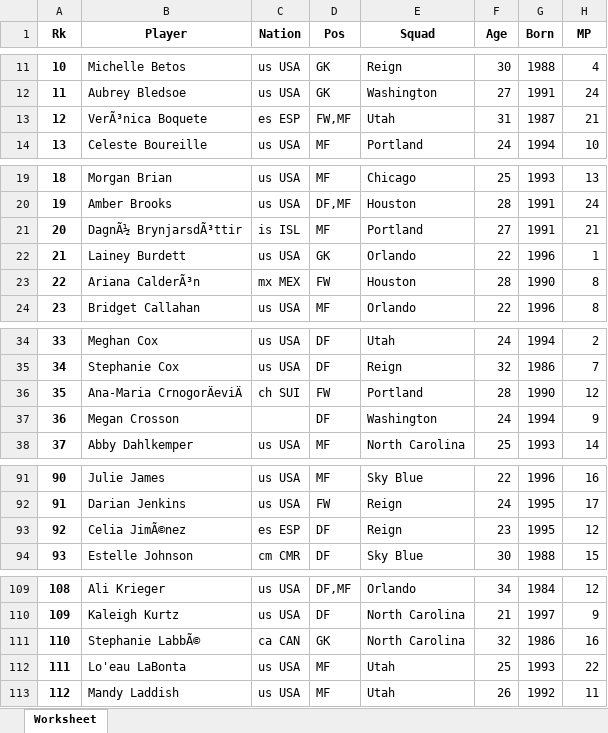
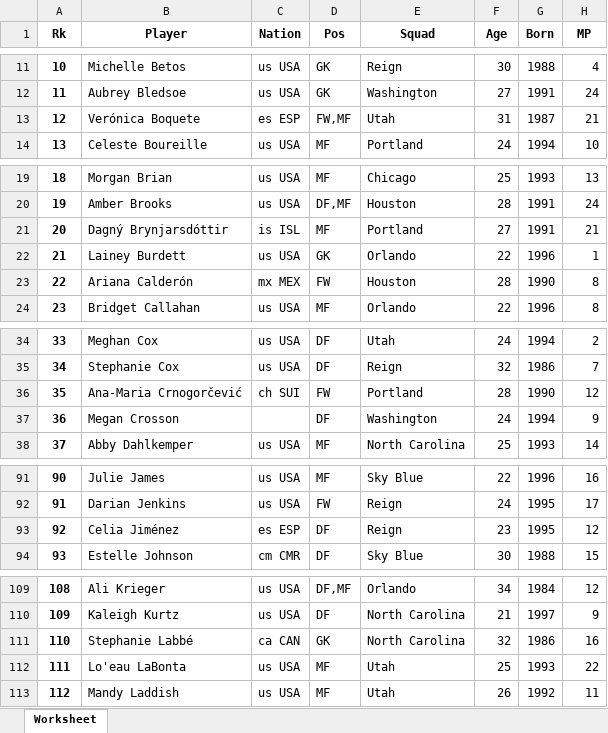
Before and after one commit to adror1/nwslR, an Excel workbook: data-raw/fieldplayers_overall_season_2019.xlsx, sheet Worksheet, drawn as a sheet; only a part is shown, gaps mark what is left out; values as stored, in another font and other column widths than the file's, no borders; the diff covers the shown part only; the diff names each change by its address in the sheet, - before the commit and + after, or states it on an @@ line.

```diff
--- a/data-raw/fieldplayers_overall_season_2019.xlsx (sheet Worksheet)
+++ b/data-raw/fieldplayers_overall_season_2019.xlsx (sheet Worksheet)
-B13 (Player): VerÃ³nica Boquete
+B13 (Player): Verónica Boquete
-B21 (Player): DagnÃ½ BrynjarsdÃ³ttir
+B21 (Player): Dagný Brynjarsdóttir
-B23 (Player): Ariana CalderÃ³n
+B23 (Player): Ariana Calderón
-B36 (Player): Ana-Maria CrnogorÄeviÄ
+B36 (Player): Ana-Maria Crnogorčević
-B93 (Player): Celia JimÃ©nez
+B93 (Player): Celia Jiménez
-B111 (Player): Stephanie LabbÃ©
+B111 (Player): Stephanie Labbé
```
Also changed, not shown: 3 edited cells elsewhere in this sheet, data-raw/fieldplayers_overall_season_2014.xlsx, data-raw/fieldplayers_overall_season_2015.xlsx, 16 other files.
